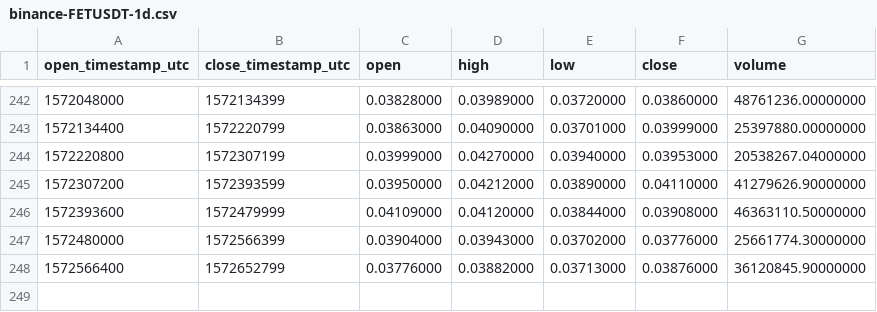
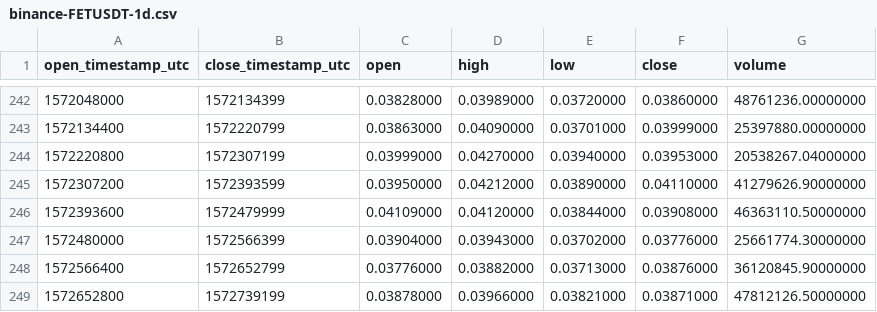
Before and after one commit to cryptobigbro/binance-FETUSDT, a CSV file: binance-FETUSDT-1d.csv, drawn as a sheet; only a part is shown, gaps mark what is left out; the diff names each change by its address in the sheet, - before the commit and + after, or states it on an @@ line.

```diff
--- a/binance-FETUSDT-1d.csv
+++ b/binance-FETUSDT-1d.csv
+row 249: 1572652800 | 1572739199 | 0.03878000 | 0.03966000 | 0.03821000 | 0.03871000 | 47812126.50000000
```
Also changed, not shown: binance-FETUSDT-1h.csv.
